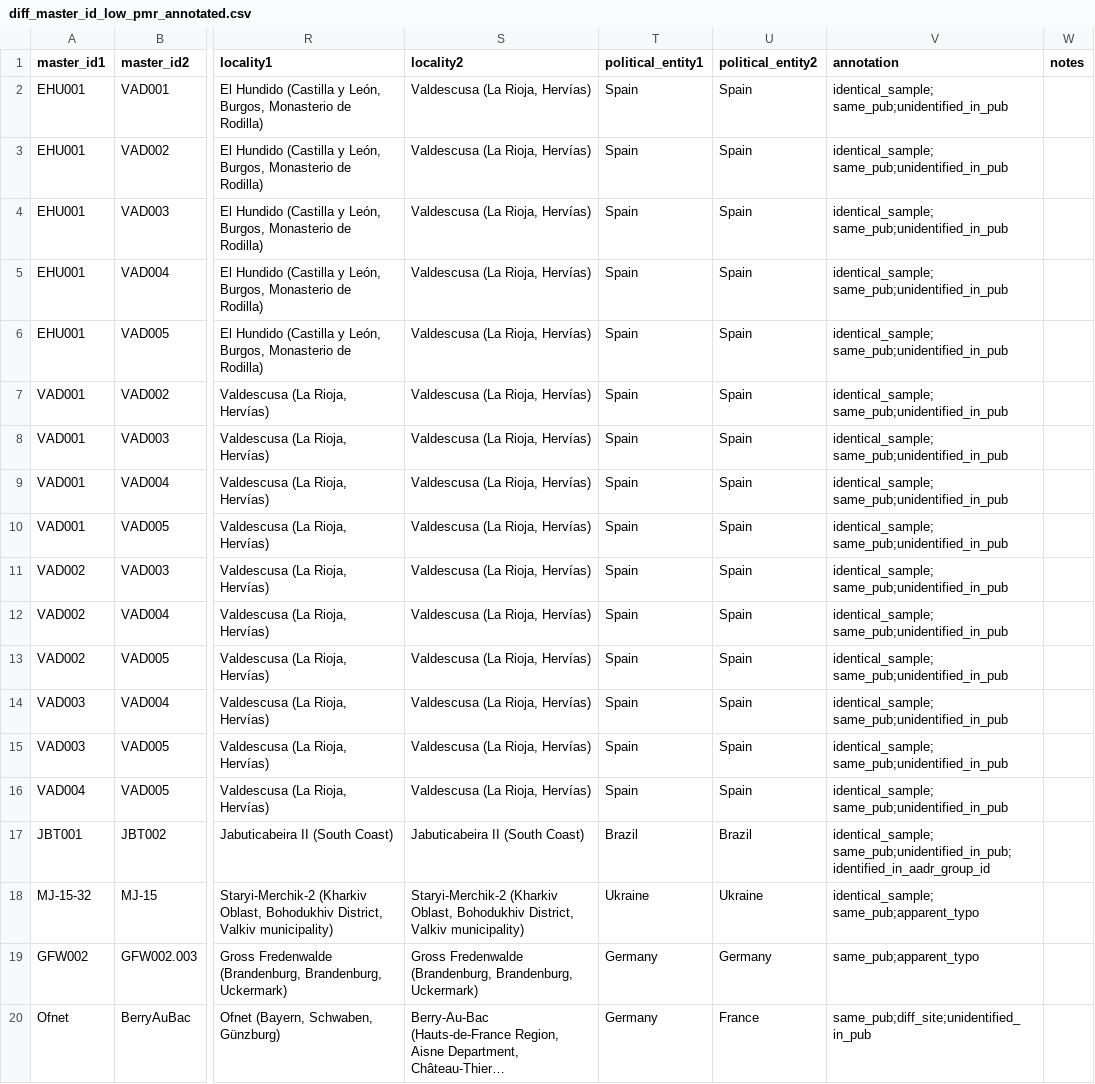
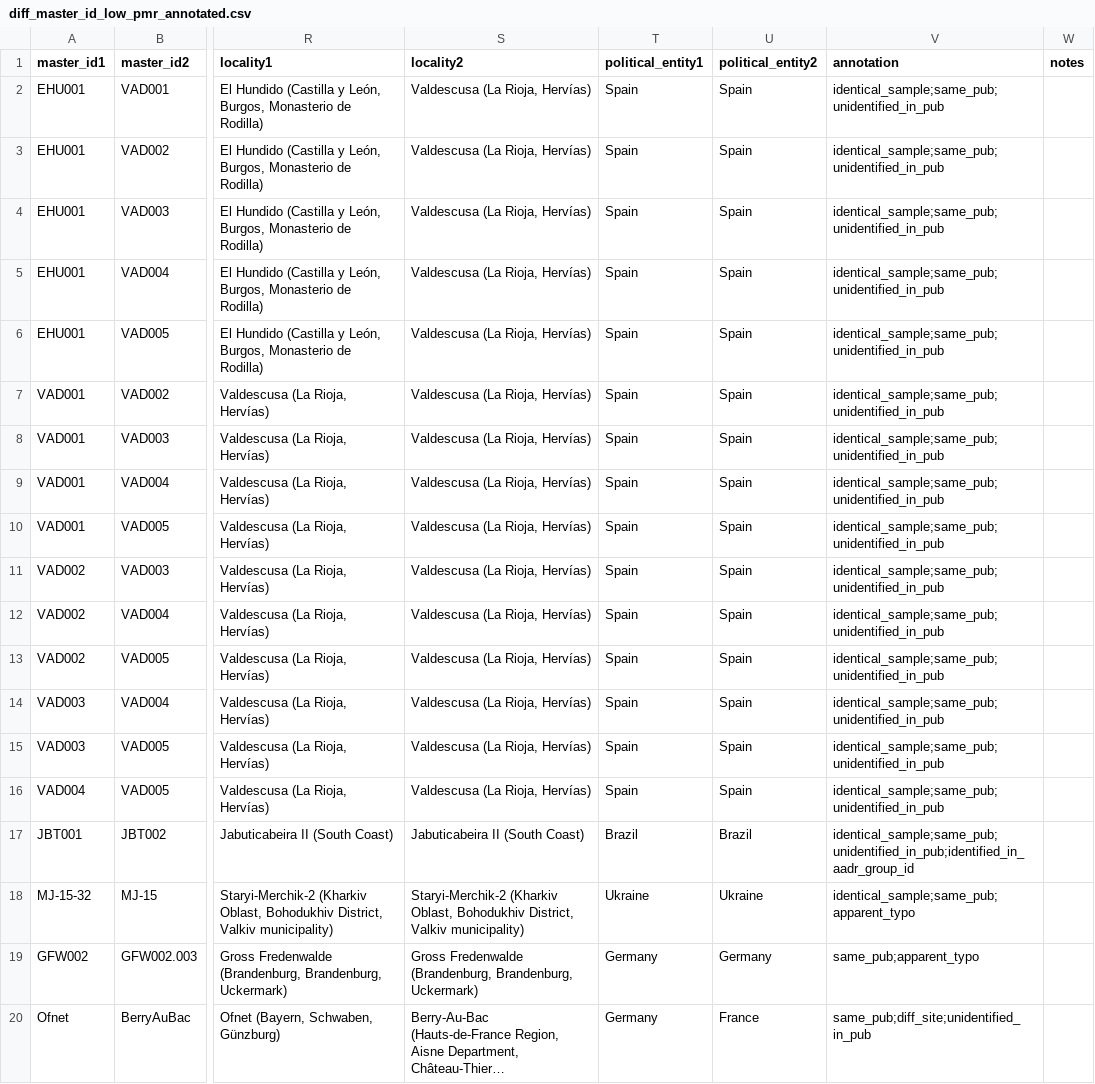
Before and after one commit to ehuangc/fastpmr, a CSV file: evaluation/aadr/results/scans/diff_master_id_low_pmr_annotated.csv, drawn as a sheet; only a part is shown, gaps mark what is left out; long unchanged cells end in …; the diff names each change by its address in the sheet, - before the commit and + after, or states it on an @@ line.

Commit message:
Remove spaces in AADR scan annotations

```diff
--- a/evaluation/aadr/results/scans/diff_master_id_low_pmr_annotated.csv
+++ b/evaluation/aadr/results/scans/diff_master_id_low_pmr_annotated.csv
-V2:V16 (annotation): identical_sample; same_pub;unidentified_in_pub
+V2:V16 (annotation): identical_sample;same_pub;unidentified_in_pub
-V17 (annotation): identical_sample; same_pub;unidentified_in_pub;identified_in_aadr_group_id
+V17 (annotation): identical_sample;same_pub;unidentified_in_pub;identified_in_aadr_group_id
-V18 (annotation): identical_sample; same_pub;apparent_typo
+V18 (annotation): identical_sample;same_pub;apparent_typo
```
